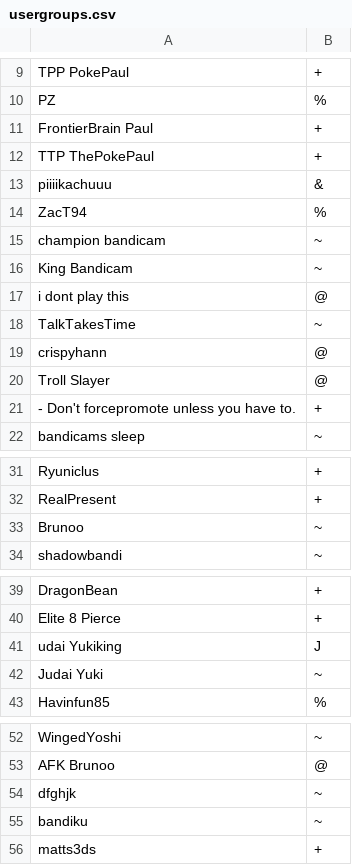
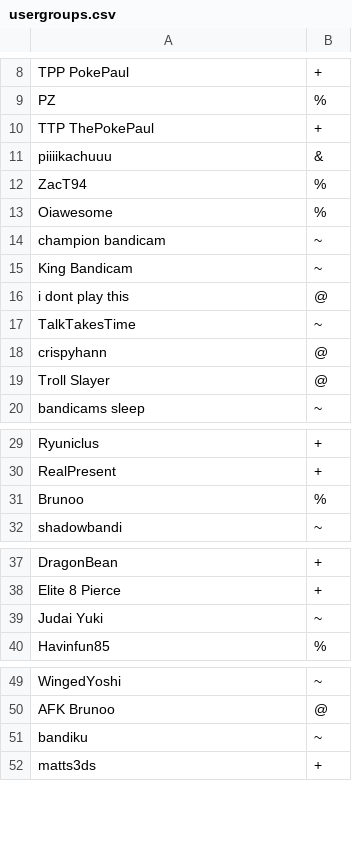
Before and after one commit to banditph/Pokemon-Showdown, a CSV file: config/usergroups.csv, drawn as a sheet; only a part is shown, gaps mark what is left out; the diff covers the shown part only.

Commit message:
Update usergroups.csv

```diff
--- a/config/usergroups.csv
+++ b/config/usergroups.csv
@@ -10,3 +9,2 @@ TPP PokePaul,+
 PZ,%
-FrontierBrain Paul,+
 TTP ThePokePaul,+
@@ -14,2 +12,3 @@ piiiikachuuu,&
 ZacT94,%
+Oiawesome,%
 champion bandicam,~
@@ -20,3 +19,2 @@ crispyhann,@
 Troll Slayer,@
-- Don't forcepromote unless you have to.,+
 bandicams sleep,~
@@ -32,3 +30,3 @@ Ryuniclus,+
 RealPresent,+
-Brunoo,~
+Brunoo,%
 shadowbandi,~
@@ -40,3 +38,2 @@ DragonBean,+
 Elite 8 Pierce,+
-udai Yukiking,J
 Judai Yuki,~
@@ -53,3 +50,2 @@ WingedYoshi,~
 AFK Brunoo,@
-dfghjk,~
 bandiku,~
```
Also changed, not shown: 1 removed row elsewhere in this file.
